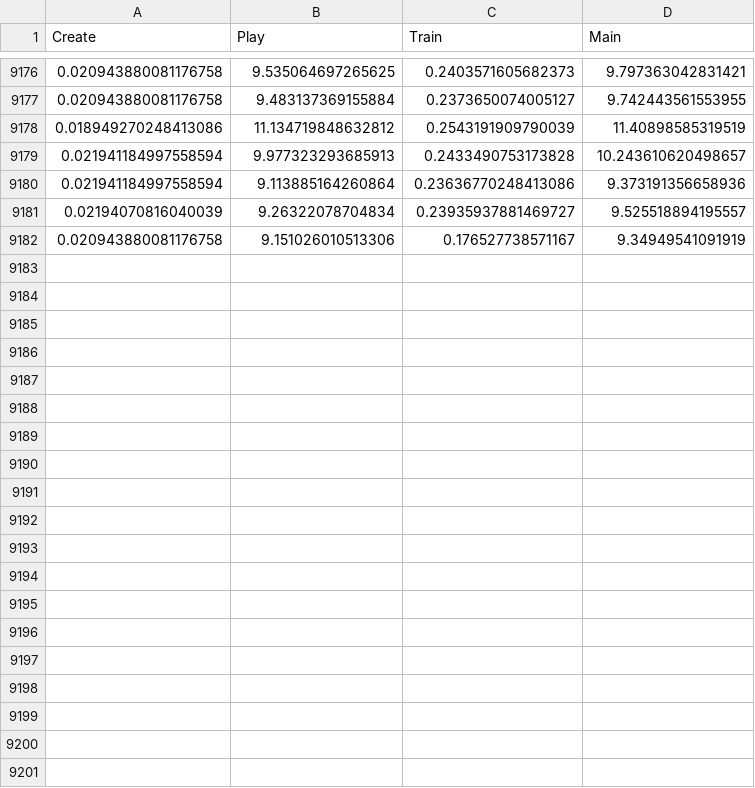
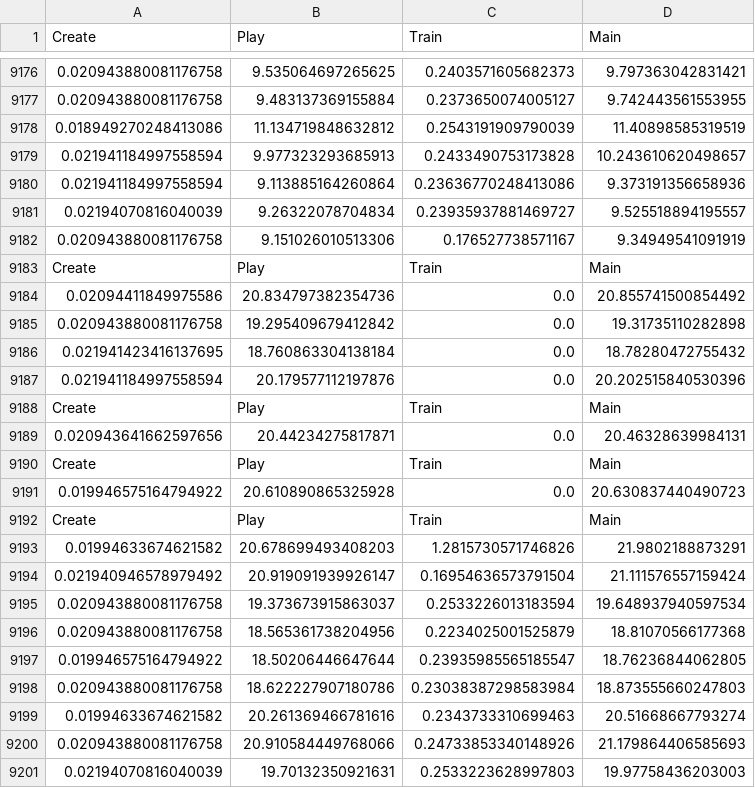
Before and after one commit to tobogranyte/AI-Checkers, a CSV file: stats.csv, drawn as a sheet; only a part is shown, gaps mark what is left out; the diff covers the shown part only; the diff names each change by its address in the sheet, - before the commit and + after, or states it on an @@ line.

```diff
--- a/stats.csv
+++ b/stats.csv
+row 9183: Create | Play | Train | Main
+row 9184: 0.02094411849975586 | 20.834797382354736 | 0.0 | 20.855741500854492
+row 9185: 0.020943880081176758 | 19.295409679412842 | 0.0 | 19.31735110282898
+row 9186: 0.021941423416137695 | 18.760863304138184 | 0.0 | 18.78280472755432
+row 9187: 0.021941184997558594 | 20.179577112197876 | 0.0 | 20.202515840530396
+row 9188: Create | Play | Train | Main
+row 9189: 0.020943641662597656 | 20.44234275817871 | 0.0 | 20.46328639984131
+row 9190: Create | Play | Train | Main
+row 9191: 0.019946575164794922 | 20.610890865325928 | 0.0 | 20.630837440490723
+row 9192: Create | Play | Train | Main
+row 9193: 0.01994633674621582 | 20.678699493408203 | 1.2815730571746826 | 21.9802188873291
+row 9194: 0.021940946578979492 | 20.919091939926147 | 0.16954636573791504 | 21.111576557159424
+row 9195: 0.020943880081176758 | 19.373673915863037 | 0.2533226013183594 | 19.648937940597534
+row 9196: 0.020943880081176758 | 18.565361738204956 | 0.2234025001525879 | 18.81070566177368
+row 9197: 0.019946575164794922 | 18.50206446647644 | 0.23935985565185547 | 18.76236844062805
+row 9198: 0.020943880081176758 | 18.622227907180786 | 0.23038387298583984 | 18.873555660247803
+row 9199: 0.01994633674621582 | 20.261369466781616 | 0.2343733310699463 | 20.51668667793274
+row 9200: 0.020943880081176758 | 20.910584449768066 | 0.24733853340148926 | 21.179864406585693
+row 9201: 0.02194070816040039 | 19.70132350921631 | 0.2533223628997803 | 19.97758436203003
```
Also changed, not shown: 10 added rows elsewhere in this file, training_stats.csv, 1 other file.
